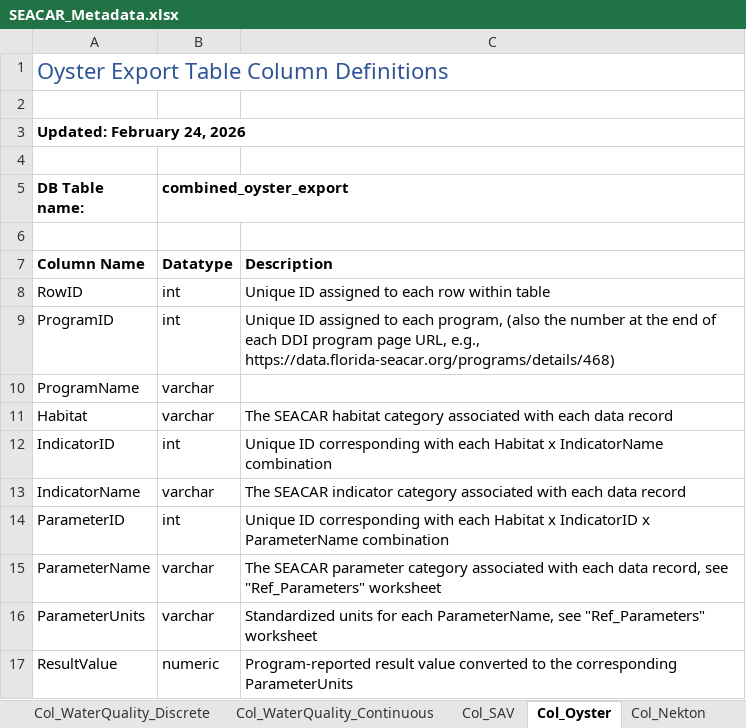
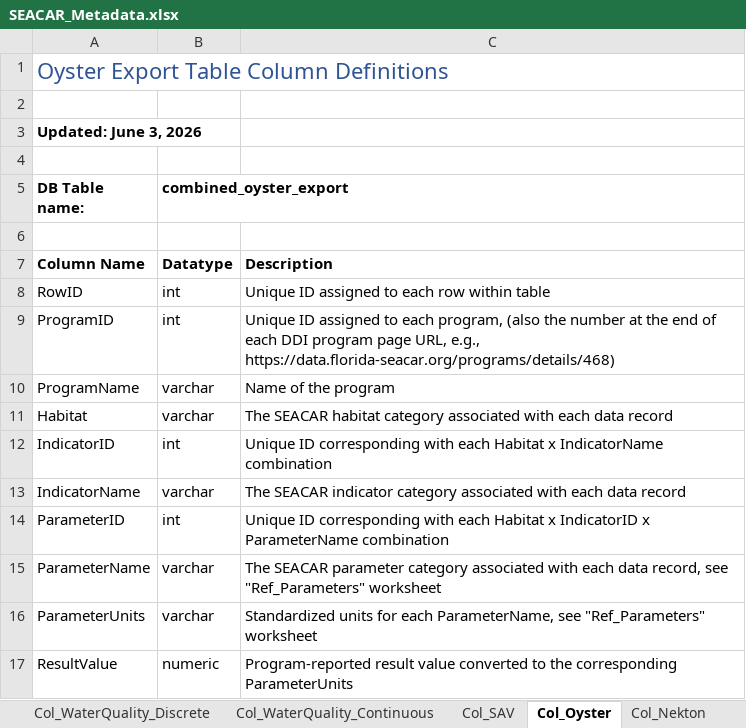
Before and after one commit to FloridaSEACAR/SEACAR-DEV, an Excel workbook: inst/extdata/SEACAR_Metadata.xlsx, sheet Col_Oyster, drawn as a sheet; only a part is shown; values as stored, in another font and other column widths than the file's, no borders; table styles not drawn; the diff names each change by its address in the sheet, - before the commit and + after, or states it on an @@ line.

Commit message:
dead shell oyster descriptions; keep_na within clean_managed_areas

```diff
--- a/inst/extdata/SEACAR_Metadata.xlsx (sheet Col_Oyster)
+++ b/inst/extdata/SEACAR_Metadata.xlsx (sheet Col_Oyster)
-A3 (DB Table name:): Updated: February 24, 2026
+A3 (DB Table name:): Updated: June 3, 2026
-C10: (empty)
+C10: Name of the program
```
Also changed, not shown: sheet Ref_MethodMetadata, sheet Mthd_SpeciesCrosswalk, sheet Ref_Species, sheet Ref_QAThresholds, sheet Mthd_DataAndQAProcesses, sheet Col_WaterQuality_Continuous, 5 more sheets, inst/extdata/AtlasFigureCaptions_Final.xlsx, 17 other files.
